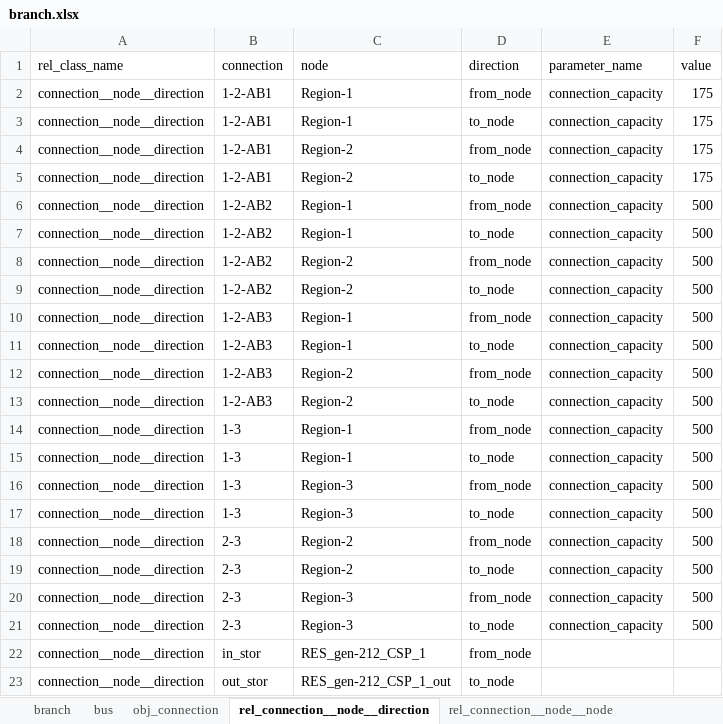
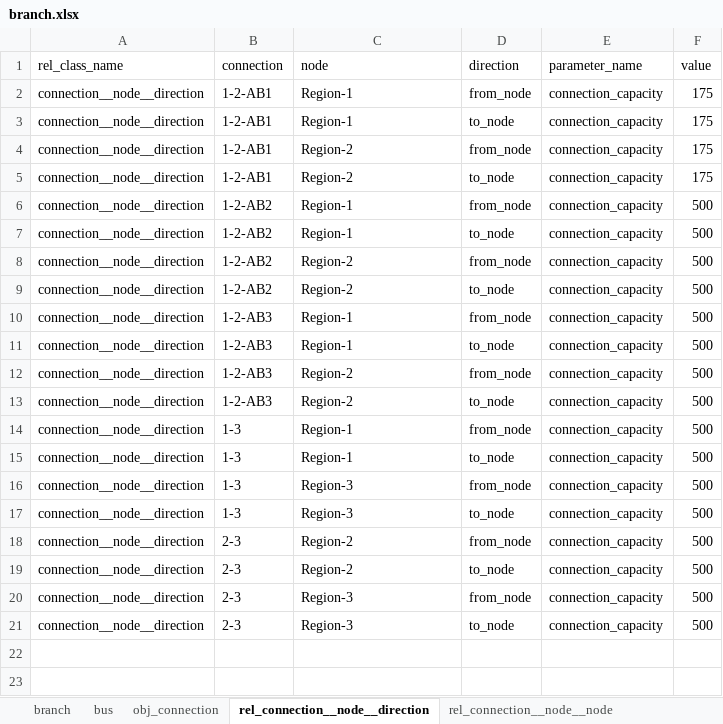
Before and after one commit to Spine-project/spinetoolbox_rts-glmc, an Excel workbook: spine_rts-gmlc/datasets/branch.xlsx, sheet rel_connection__node__direction, drawn as a sheet; values as stored, in another font and other column widths than the file's, no borders; the diff names each change by its address in the sheet, - before the commit and + after, or states it on an @@ line.

```diff
--- a/spine_rts-gmlc/datasets/branch.xlsx (sheet rel_connection__node__direction)
+++ b/spine_rts-gmlc/datasets/branch.xlsx (sheet rel_connection__node__direction)
-row 22: connection__node__direction | in_stor | RES_gen-212_CSP_1 | from_node
-row 23: connection__node__direction | out_stor | RES_gen-212_CSP_1_out | to_node
```
Also changed, not shown: sheet rel_connection__node, sheet rel_node__temporal_block, sheet obj_connection, sheet rel_node__commodity, spine_rts-gmlc/datasets/branch_bus_detailed.xlsx, spine_rts-gmlc/datasets/gen.xlsx, 2 other files.
